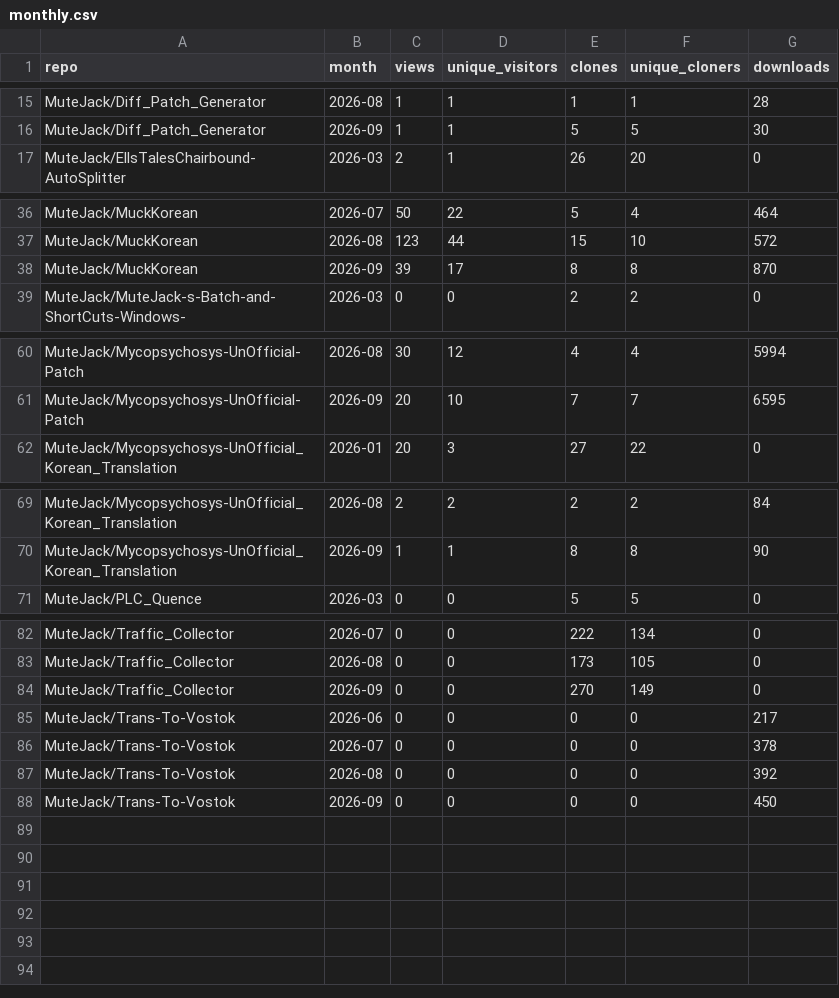
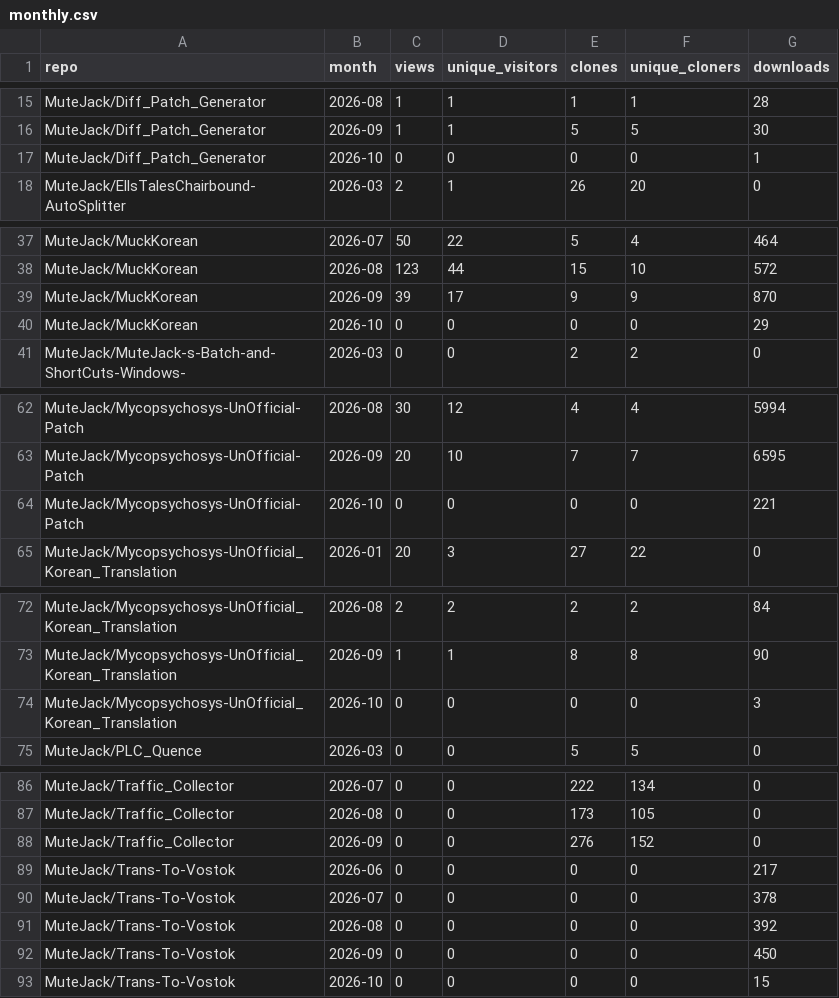
Before and after one commit to MuteJack/Traffic_Collector, a CSV file: stats/monthly.csv, drawn as a sheet; only a part is shown, gaps mark what is left out; the diff covers the shown part only.

```diff
--- a/stats/monthly.csv
+++ b/stats/monthly.csv
@@ -16,2 +16,3 @@ MuteJack/Diff_Patch_Generator,2026-08,1,1,1,1,28
 MuteJack/Diff_Patch_Generator,2026-09,1,1,5,5,30
+MuteJack/Diff_Patch_Generator,2026-10,0,0,0,0,1
 MuteJack/EllsTalesChairbound-AutoSplitter,2026-03,2,1,26,20,0
@@ -37,3 +38,4 @@ MuteJack/MuckKorean,2026-07,50,22,5,4,464
 MuteJack/MuckKorean,2026-08,123,44,15,10,572
-MuteJack/MuckKorean,2026-09,39,17,8,8,870
+MuteJack/MuckKorean,2026-09,39,17,9,9,870
+MuteJack/MuckKorean,2026-10,0,0,0,0,29
 MuteJack/MuteJack-s-Batch-and-ShortCuts-Windows-,2026-03,0,0,2,2,0
@@ -61,2 +63,3 @@ MuteJack/Mycopsychosys-UnOfficial-Patch,2026-08,30,12,4,4,5994
 MuteJack/Mycopsychosys-UnOfficial-Patch,2026-09,20,10,7,7,6595
+MuteJack/Mycopsychosys-UnOfficial-Patch,2026-10,0,0,0,0,221
 MuteJack/Mycopsychosys-UnOfficial_Korean_Translation,2026-01,20,3,27,22,0
@@ -70,2 +73,3 @@ MuteJack/Mycopsychosys-UnOfficial_Korean_Translation,2026-08,2,2,2,2,84
 MuteJack/Mycopsychosys-UnOfficial_Korean_Translation,2026-09,1,1,8,8,90
+MuteJack/Mycopsychosys-UnOfficial_Korean_Translation,2026-10,0,0,0,0,3
 MuteJack/PLC_Quence,2026-03,0,0,5,5,0
@@ -83,3 +87,3 @@ MuteJack/Traffic_Collector,2026-07,0,0,222,134,0
 MuteJack/Traffic_Collector,2026-08,0,0,173,105,0
-MuteJack/Traffic_Collector,2026-09,0,0,270,149,0
+MuteJack/Traffic_Collector,2026-09,0,0,276,152,0
 MuteJack/Trans-To-Vostok,2026-06,0,0,0,0,217
@@ -88 +92,2 @@ MuteJack/Trans-To-Vostok,2026-08,0,0,0,0,392
 MuteJack/Trans-To-Vostok,2026-09,0,0,0,0,450
+MuteJack/Trans-To-Vostok,2026-10,0,0,0,0,15
```
Also changed, not shown: 4 edited cells elsewhere in this file, stats/releases_daily.csv, stats/traffic_clones.csv, 5 other files.
